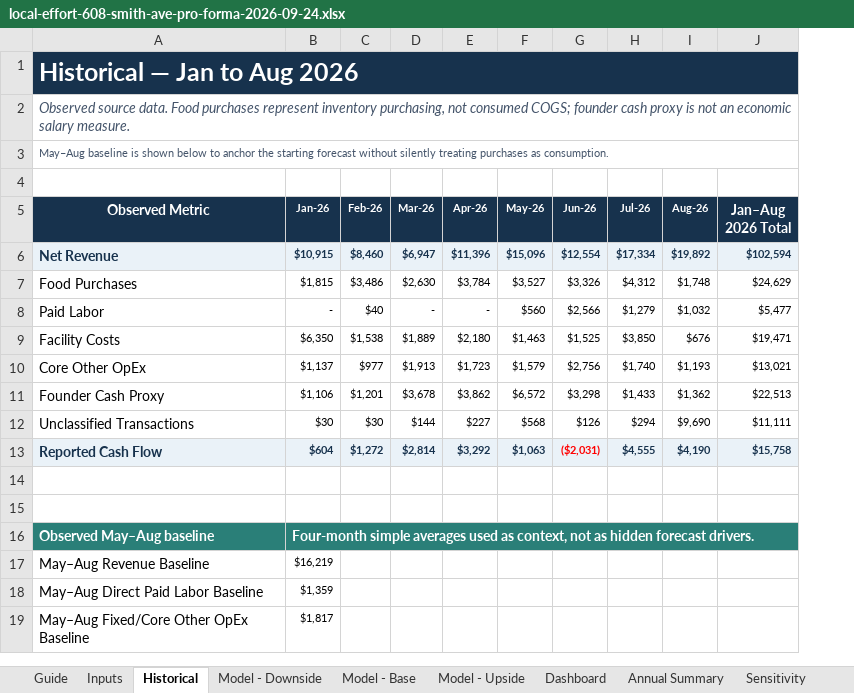
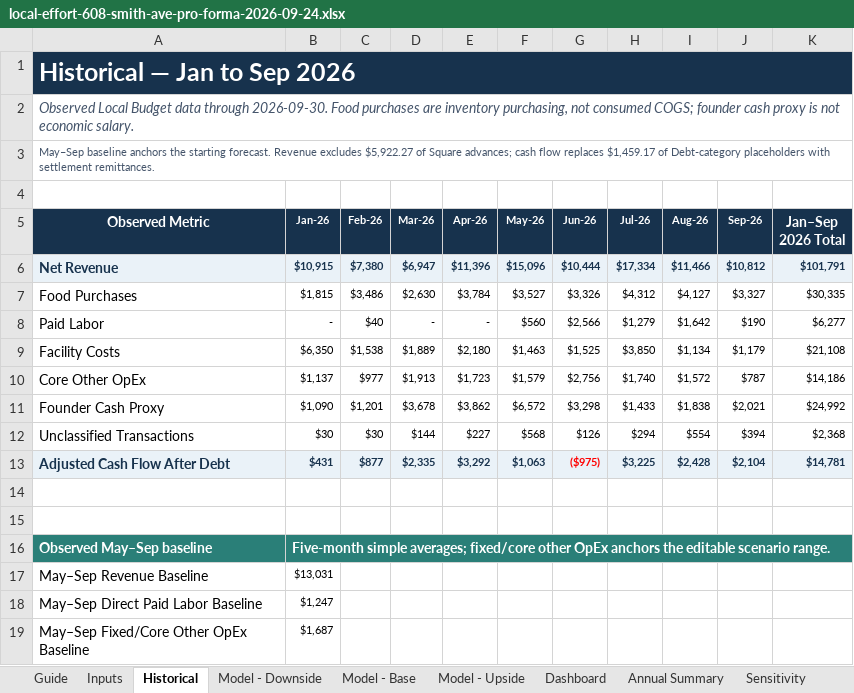
Before and after one commit to dataweston/local-effort-app, an Excel workbook: artifacts/local-effort-608-smith-ave-pro-forma-2026-09-24.xlsx, sheet Historical, drawn as a sheet; values as stored, in another font and other column widths than the file's, no borders; conditional formats not drawn; removed rows and columns are numbered as before the commit, all else as after; the diff names each change by its address in the sheet, - before the commit and + after, or states it on an @@ line.

```diff
--- a/artifacts/local-effort-608-smith-ave-pro-forma-2026-09-24.xlsx (sheet Historical)
+++ b/artifacts/local-effort-608-smith-ave-pro-forma-2026-09-24.xlsx (sheet Historical)
-column J (Jan–Aug 2026 Total), rows 6-12: $102,594 | $24,629 | $5,477 | $19,471 | $13,021 | $22,513 | $11,111
+column J (Sep-26), rows 6-12: $10,812 | $3,327 | $190 | $1,179 | $787 | $2,021 | $394
+column K (Jan–Sep 2026 Total), rows 6-12: $101,791 | $30,335 | $6,277 | $21,108 | $14,186 | $24,992 | $2,368
-A1 (Observed Metric): Historical — Jan to Aug 2026
+A1 (Observed Metric): Historical — Jan to Sep 2026
-A2 (Observed Metric): Observed source data. Food purchases represent inventory purchasing, not consumed COGS; founder cash proxy is not an economic salary measure.
+A2 (Observed Metric): Observed Local Budget data through 2026-09-30. Food purchases are inventory purchasing, not consumed COGS; founder cash proxy is not economic salary.
-A3 (Observed Metric): May–Aug baseline is shown below to anchor the starting forecast without silently treating purchases as consumption.
+A3 (Observed Metric): May–Sep baseline anchors the starting forecast. Revenue excludes $5,922.27 of Square advances; cash flow replaces $1,459.17 of Debt-category placeholders with settlement remittances.
-C6 (Feb-26): $8,460
+C6 (Feb-26): $7,380
-G6 (Jun-26): $12,554
+G6 (Jun-26): $10,444
-I6 (Aug-26): $19,892
+I6 (Aug-26): $11,466
-I7 (Aug-26): $1,748
+I7 (Aug-26): $4,127
-I8 (Aug-26): $1,032
+I8 (Aug-26): $1,642
-I9 (Aug-26): $676
+I9 (Aug-26): $1,134
-I10 (Aug-26): $1,193
+I10 (Aug-26): $1,572
-B11 (Jan-26): $1,106
+B11 (Jan-26): $1,090
-I11 (Aug-26): $1,362
+I11 (Aug-26): $1,838
-I12 (Aug-26): $9,690
+I12 (Aug-26): $554
-row 13: Reported Cash Flow | $604 | $1,272 | $2,814 | $3,292 | $1,063 | ($2,031) | $4,555 | $4,190 | $15,758
+row 13: Adjusted Cash Flow After Debt | $431 | $877 | $2,335 | $3,292 | $1,063 | ($975) | $3,225 | $2,428 | $2,104 | $14,781
-A16 (Observed Metric): Observed May–Aug baseline
+A16 (Observed Metric): Observed May–Sep baseline
-B16 (Jan-26): Four-month simple averages used as context, not as hidden forecast drivers.
+B16 (Jan-26): Five-month simple averages; fixed/core other OpEx anchors the editable scenario range.
-row 17: May–Aug Revenue Baseline | $16,219
-row 18: May–Aug Direct Paid Labor Baseline | $1,359
-row 19: May–Aug Fixed/Core Other OpEx Baseline | $1,817
+row 17: May–Sep Revenue Baseline | $13,031
+row 18: May–Sep Direct Paid Labor Baseline | $1,247
+row 19: May–Sep Fixed/Core Other OpEx Baseline | $1,687
```
Also changed, not shown: sheet Model - Base, sheet Model - Upside, sheet Model - Downside, sheet Dashboard, sheet Annual Summary, sheet Sources, 3 more sheets, formulas that keep their value, charts or pictures, 8 other files.
